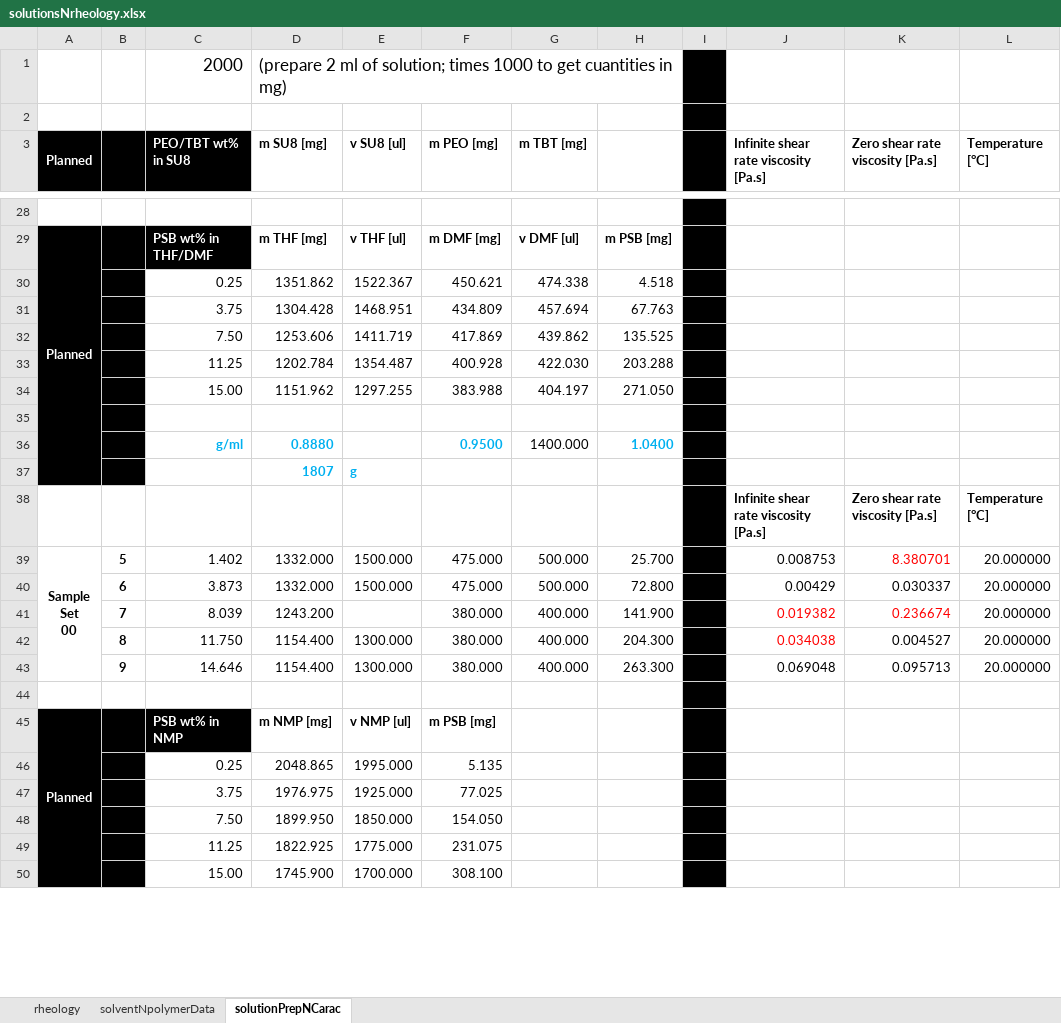
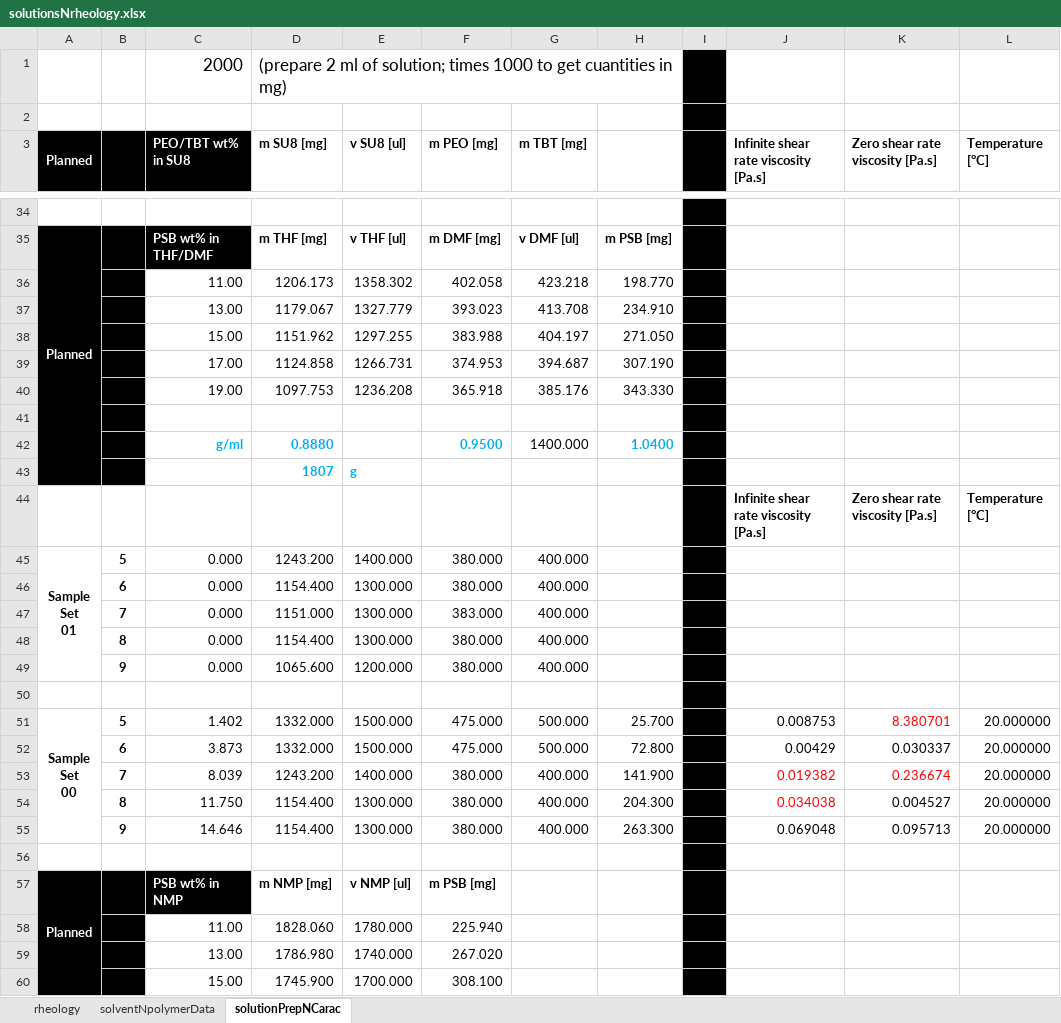
Before and after one commit to KiraSensei13/MNT_ITESM_Thesis, an Excel workbook: Viscosity/solutionsNrheology.xlsx, sheet solutionPrepNCarac, drawn as a sheet; only a part is shown, gaps mark what is left out; values as stored, in another font and other column widths than the file's, no borders; removed rows and columns are numbered as before the commit, all else as after; ↵ is a line break in a cell; the diff covers the shown part only; the diff names each change by its address in the sheet, - before the commit and + after, or states it on an @@ line.

Commit message:
new solution plans

```diff
--- a/Viscosity/solutionsNrheology.xlsx (sheet solutionPrepNCarac)
+++ b/Viscosity/solutionsNrheology.xlsx (sheet solutionPrepNCarac)
-row 30:  |  | 0.25 | 1351.862 | 1522.367 | 450.621 | 474.338 | 4.518
-row 31:  |  | 3.75 | 1304.428 | 1468.951 | 434.809 | 457.694 | 67.763
-row 32:  |  | 7.50 | 1253.606 | 1411.719 | 417.869 | 439.862 | 135.525
-row 33:  |  | 11.25 | 1202.784 | 1354.487 | 400.928 | 422.030 | 203.288
+row 36:  |  | 11.00 | 1206.173 | 1358.302 | 402.058 | 423.218 | 198.770
+row 37:  |  | 13.00 | 1179.067 | 1327.779 | 393.023 | 413.708 | 234.910
+row 39:  |  | 17.00 | 1124.858 | 1266.731 | 374.953 | 394.687 | 307.190
+row 40:  |  | 19.00 | 1097.753 | 1236.208 | 365.918 | 385.176 | 343.330
+row 45: Sample ↵ Set ↵ 01 | 5 | 0.000 | 1243.200 | 1400.000 | 380.000 | 400.000
+row 46:  | 6 | 0.000 | 1154.400 | 1300.000 | 380.000 | 400.000
+row 47:  | 7 | 0.000 | 1151.000 | 1300.000 | 383.000 | 400.000
+row 48:  | 8 | 0.000 | 1154.400 | 1300.000 | 380.000 | 400.000
+row 49:  | 9 | 0.000 | 1065.600 | 1200.000 | 380.000 | 400.000
+row 50: (empty)
-E53 (v SU8 [ul]): (empty)
+E53 (v SU8 [ul]): 1400.000
-row 46:  |  | 0.25 | 2048.865 | 1995.000 | 5.135
-row 47:  |  | 3.75 | 1976.975 | 1925.000 | 77.025
-row 48:  |  | 7.50 | 1899.950 | 1850.000 | 154.050
-row 49:  |  | 11.25 | 1822.925 | 1775.000 | 231.075
+row 58:  |  | 11.00 | 1828.060 | 1780.000 | 225.940
+row 59:  |  | 13.00 | 1786.980 | 1740.000 | 267.020
```
Also changed, not shown: 18 added rows and 4 removed rows elsewhere in this sheet, formulas that keep their value, 1 other file.
